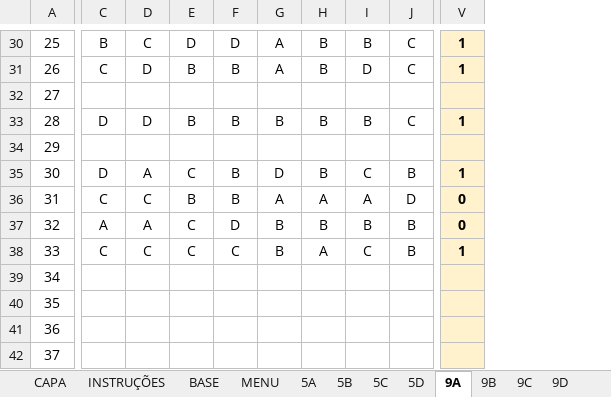
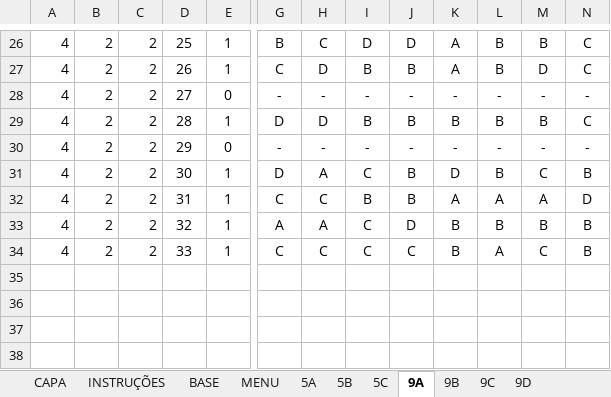
Before and after one commit to fbzpanatto/iescola-back, an Excel workbook: src/sheets/agenor_simulado_matematica.xlsx, sheet 9A, drawn as a sheet; only a part is shown, gaps mark what is left out; values as stored, in another font and other column widths than the file's, no borders; conditional formats not drawn; removed rows and columns are numbered as before the commit, all else as after; rows hold the shown columns only; the diff covers the shown part only; the diff names each change by its address in the sheet, - before the commit and + after, or states it on an @@ line.

```diff
--- a/src/sheets/agenor_simulado_matematica.xlsx (sheet 9A)
+++ b/src/sheets/agenor_simulado_matematica.xlsx (sheet 9A)
-sheet tab: 5D
+column A, rows 26-34: all 4
+column B, rows 26-34: all 2
+column C, rows 26-34: all 2
+column E, rows 26-34: 1 | 1 | 0 | 1 | 0 | 1 | 1 | 1 | 1
-column V, rows 30-38: 1 | 1 |  | 1 |  | 1 | 0 | 0 | 1
-G28: (empty)
+G28: -
-H28: (empty)
+H28: -
-I28: (empty)
+I28: -
-J28: (empty)
+J28: -
-K28: (empty)
+K28: -
-L28: (empty)
+L28: -
-M28: (empty)
+M28: -
-N28: (empty)
+N28: -
-G30: (empty)
+G30: -
-H30: (empty)
+H30: -
-I30: (empty)
+I30: -
-J30: (empty)
+J30: -
-K30: (empty)
+K30: -
-L30: (empty)
+L30: -
-M30: (empty)
+M30: -
-N30: (empty)
+N30: -
-row 39: 34
-row 40: 35
-row 41: 36
-row 42: 37
```
Also changed, not shown: 27 removed rows and 100 edited cells elsewhere in this sheet, sheet QUESTÕES 9ANO, sheet 9C, sheet 5C, sheet QUESTÕES 5ANO, sheet 9B, sheet 5B, 4 more sheets, formulas that keep their value, charts or pictures, 11 other files.
